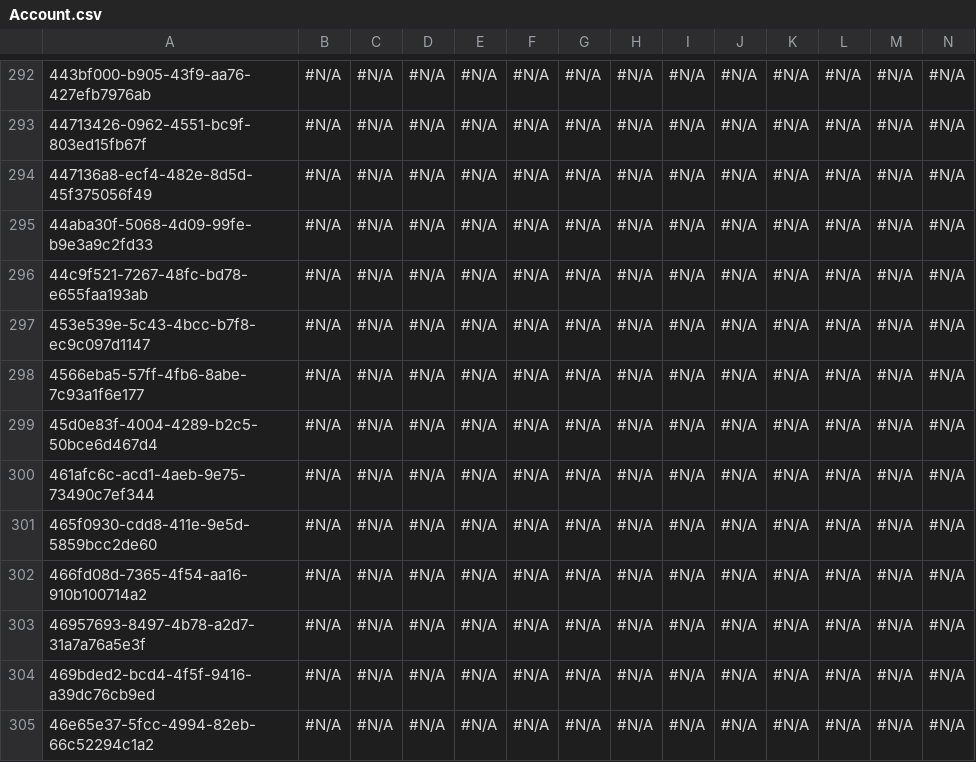
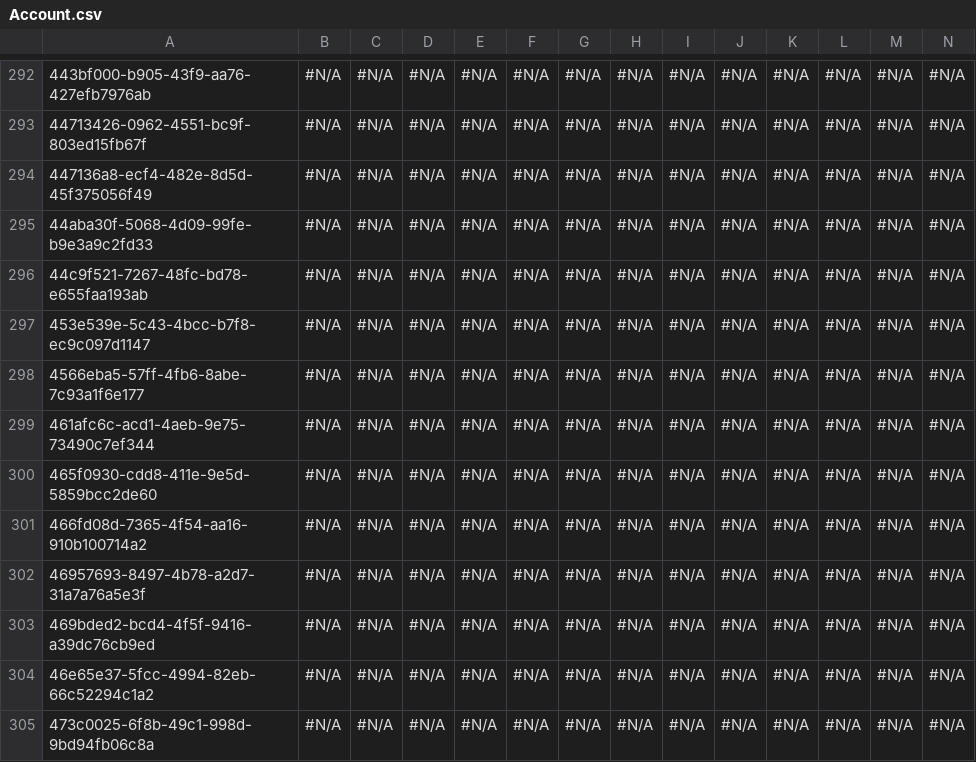
Before and after one commit to Mooverproject/Testapp, a CSV file: Account.csv, drawn as a sheet; only a part is shown, gaps mark what is left out; the shorter side is filled out with more unchanged rows; rows hold the shown columns only; the diff names each change by its address in the sheet, - before the commit and + after, or states it on an @@ line.

Commit message:
Update Account.csv

```diff
--- a/Account.csv
+++ b/Account.csv
-row 299: 45d0e83f-4004-4289-b2c5-50bce6d467d4 | #N/A | #N/A | #N/A | #N/A | #N/A | #N/A | #N/A | #N/A | #N/A | #N/A | #N/A | #N/A | #N/A
```
